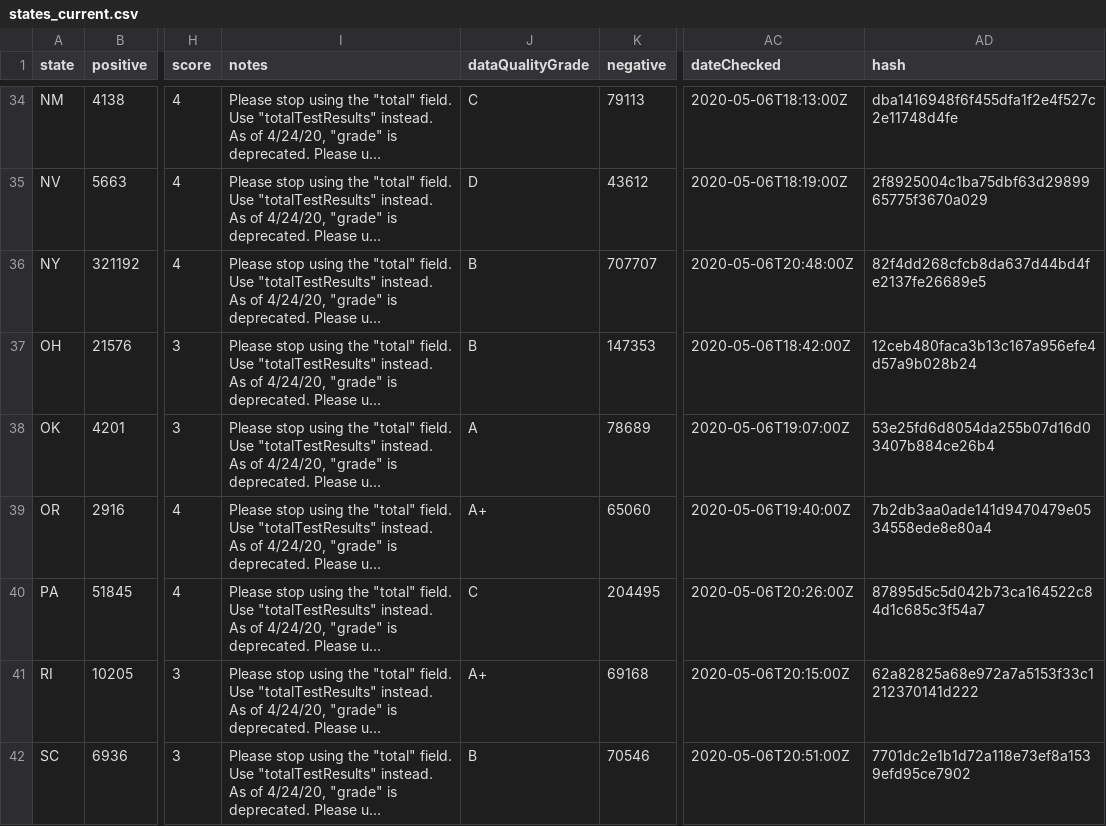
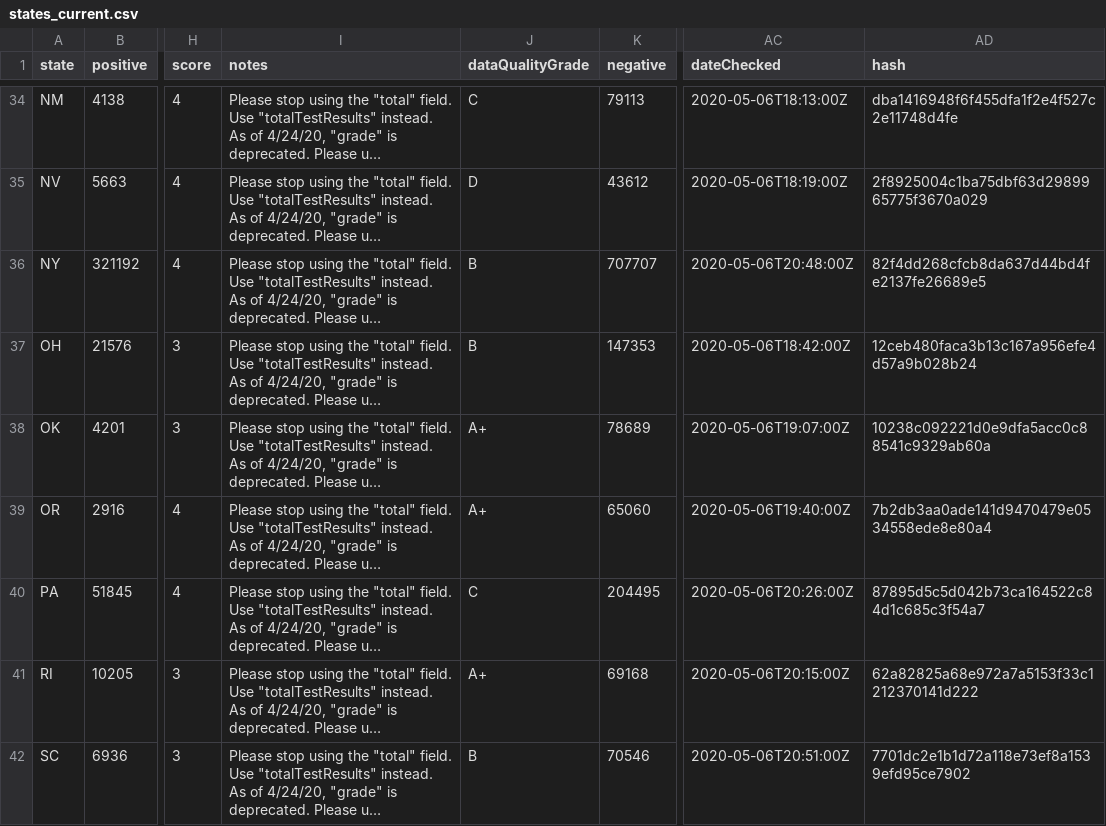
Before and after one commit to thoo/covid-tracking-data, a CSV file: data/states_current.csv, drawn as a sheet; only a part is shown, gaps mark what is left out; long unchanged cells end in …; the diff names each change by its address in the sheet, - before the commit and + after, or states it on an @@ line.

```diff
--- a/data/states_current.csv
+++ b/data/states_current.csv
-J38 (dataQualityGrade): A
+J38 (dataQualityGrade): A+
-AD38 (hash): 53e25fd6d8054da255b07d16d03407b884ce26b4
+AD38 (hash): 10238c092221d0e9dfa5acc0c88541c9329ab60a
```
